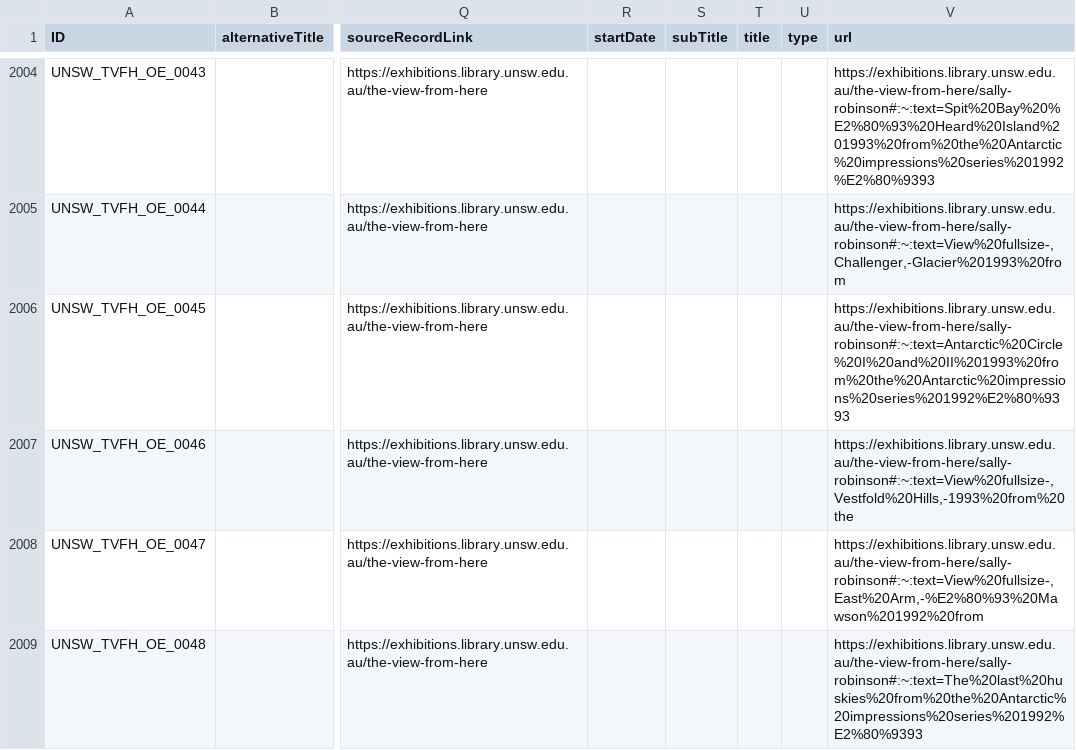
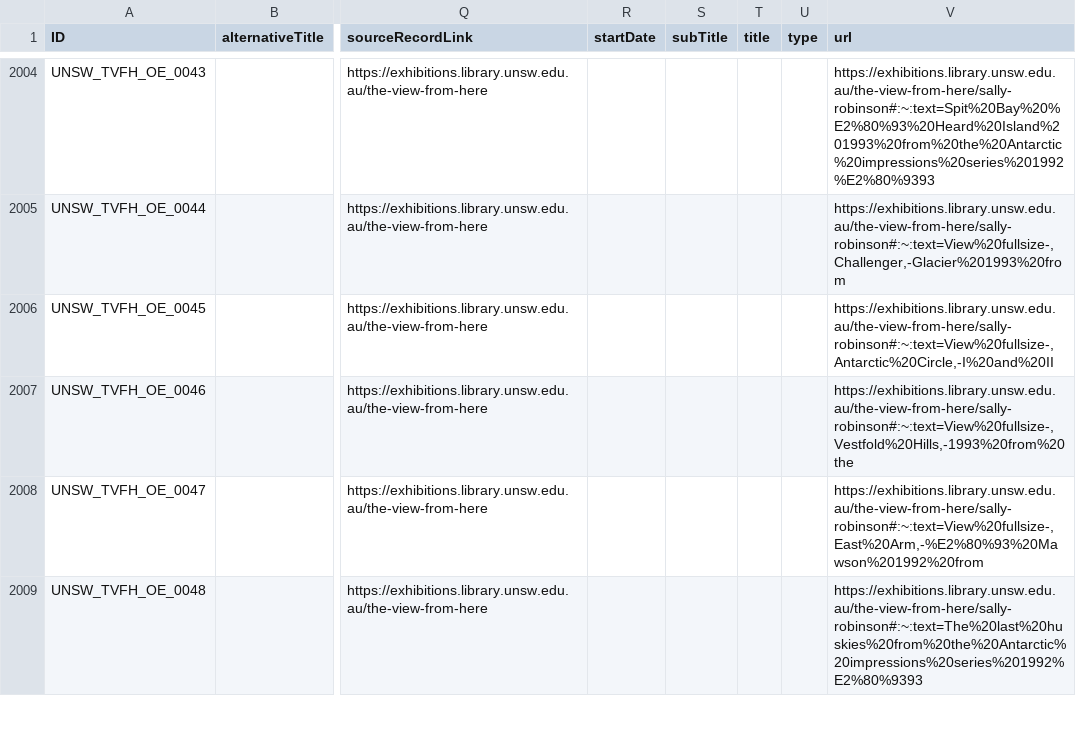
Before and after one commit to HuNIVL/unsw, a CSV file: work.csv, drawn as a sheet; only a part is shown, gaps mark what is left out; the diff names each change by its address in the sheet, - before the commit and + after, or states it on an @@ line.

Commit message:
Update work.csv

```diff
--- a/work.csv
+++ b/work.csv
-V2006 (url): https://exhibitions.library.unsw.edu.au/the-view-from-here/sally-robinson#:~:text=Antarctic%20Circle%20I%20and%20II%201993%20from%20the%20Antarctic%20impressions%20series%201992%E2%80%9393
+V2006 (url): https://exhibitions.library.unsw.edu.au/the-view-from-here/sally-robinson#:~:text=View%20fullsize-,Antarctic%20Circle,-I%20and%20II
```
